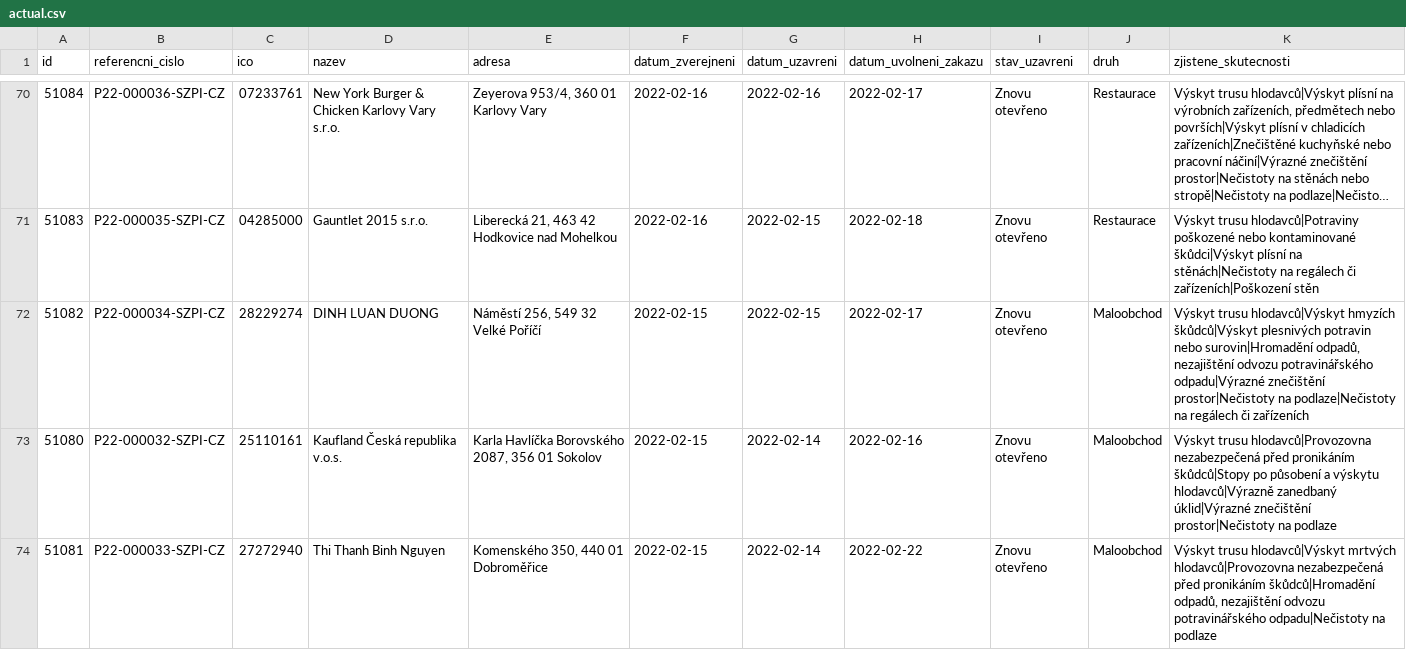
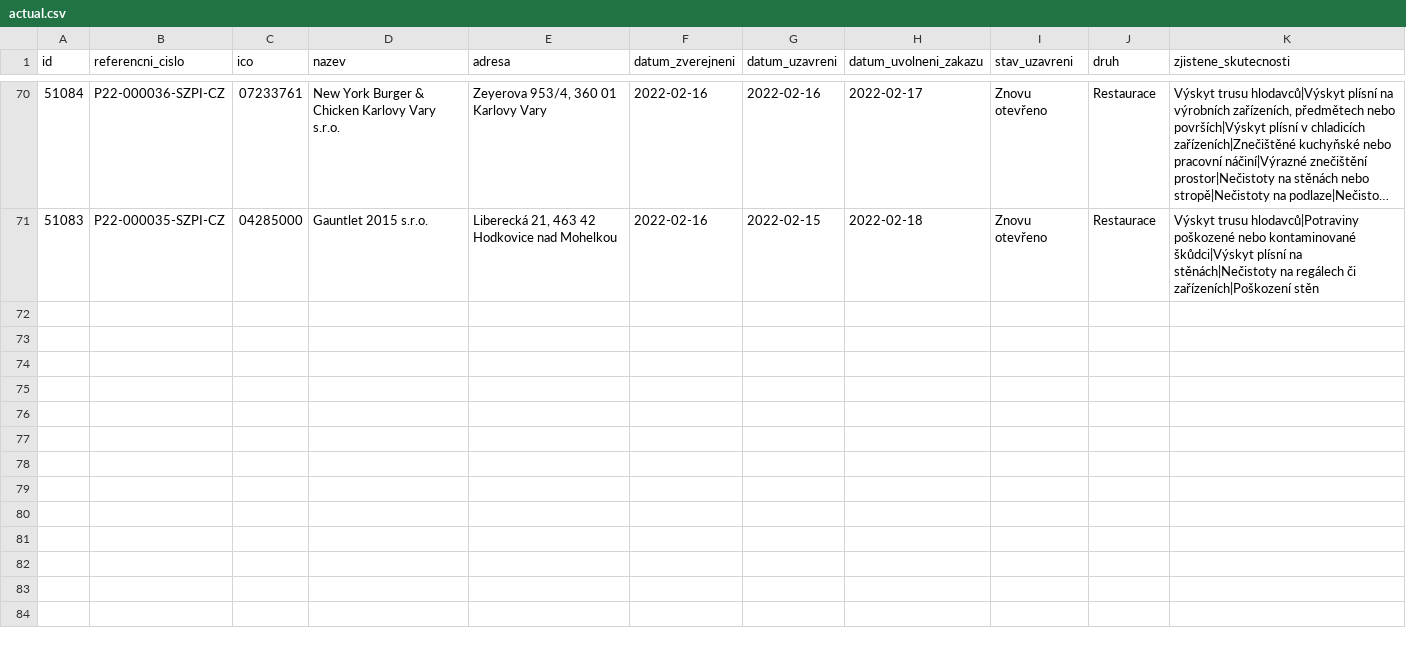
Before and after one commit to jandolezal/potraviny, a CSV file: data/actual.csv, drawn as a sheet; only a part is shown, gaps mark what is left out; long unchanged cells end in …; the diff names each change by its address in the sheet, - before the commit and + after, or states it on an @@ line.

```diff
--- a/data/actual.csv
+++ b/data/actual.csv
-row 72: 51082 | P22-000034-SZPI-CZ | 28229274 | DINH LUAN DUONG | Náměstí 256, 549 32 Velké Poříčí | 2022-02-15 | 2022-02-15 | 2022-02-17 | Znovu otevřeno | Maloobchod | Výskyt trusu hlodavců|Výskyt hmyzích škůdců|Výskyt plesnivých potravin nebo surovin|Hromadění odpadů, nezajištění odvozu potravinářského odpadu|Výrazné znečištění prostor|Nečistoty na podlaze|Nečistoty na regálech či zařízeních
-row 73: 51080 | P22-000032-SZPI-CZ | 25110161 | Kaufland Česká republika v.o.s. | Karla Havlíčka Borovského 2087, 356 01 Sokolov | 2022-02-15 | 2022-02-14 | 2022-02-16 | Znovu otevřeno | Maloobchod | Výskyt trusu hlodavců|Provozovna nezabezpečená před pronikáním škůdců|Stopy po působení a výskytu hlodavců|Výrazně zanedbaný úklid|Výrazné znečištění prostor|Nečistoty na podlaze
-row 74: 51081 | P22-000033-SZPI-CZ | 27272940 | Thi Thanh Binh Nguyen | Komenského 350, 440 01 Dobroměřice | 2022-02-15 | 2022-02-14 | 2022-02-22 | Znovu otevřeno | Maloobchod | Výskyt trusu hlodavců|Výskyt mrtvých hlodavců|Provozovna nezabezpečená před pronikáním škůdců|Hromadění odpadů, nezajištění odvozu potravinářského odpadu|Nečistoty na podlaze
```
Also changed, not shown: data/archive.csv.
